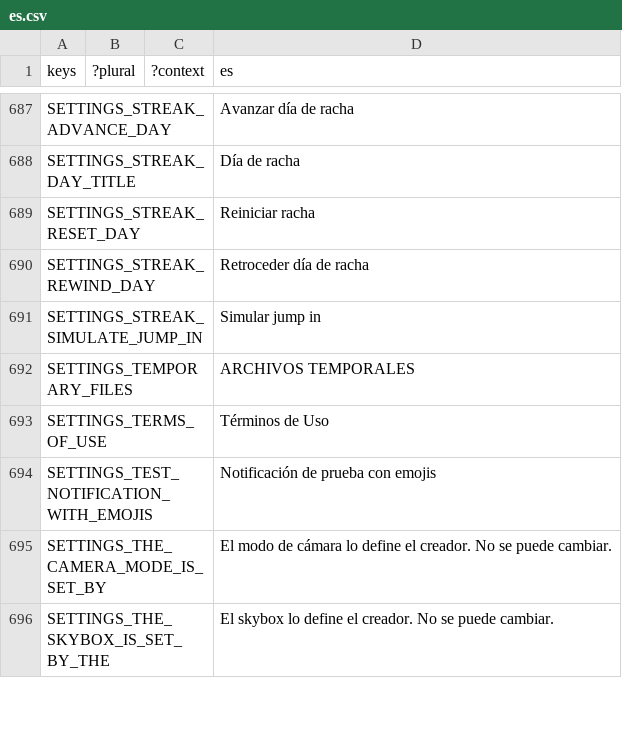
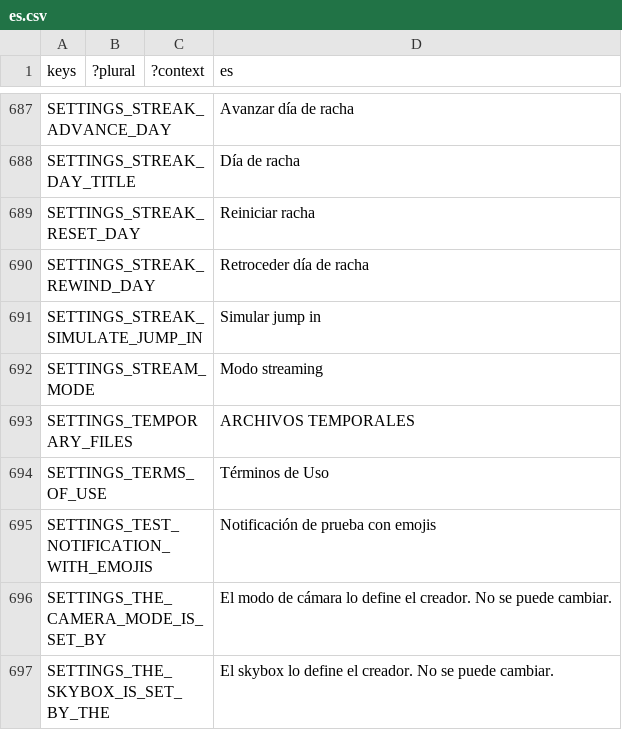
Before and after one commit to decentraland/godot-explorer, a CSV file: godot/locale/es.csv, drawn as a sheet; only a part is shown, gaps mark what is left out; the diff names each change by its address in the sheet, - before the commit and + after, or states it on an @@ line.

Commit message:
feat: add staging-only Stream Mode to Dev Tools
Settings > Dev Tools gets a "Stream Mode" switch, visible on staging builds
only. While on, the on-screen gamepad (joypad buttons + movement joystick)
and the version label stop rendering, but the controls keep taking touches,
so a run can be recorded without HUD clutter.

The controls are hidden with visibility_layer = 0 rather than hide() or
modulate: a hidden Control stops receiving input, and explorer.gd already
juggles joypad visibility and joystick alpha for Hide-UI and overlays
(_apply_mobile_controls_hide_ui resets the joystick alpha to 1). Nothing
else touches visibility_layer, so it does not fight that code, and the
Settings switch reads its state back from the nodes instead of keeping a
second copy. The helper lives in its own file because explorer.gd is at
the gdlint line cap.

```diff
--- a/godot/locale/es.csv
+++ b/godot/locale/es.csv
+row 692: SETTINGS_STREAM_MODE |  |  | Modo streaming
```
Also changed, not shown: godot/locale/en.csv, godot/locale/pt_BR.csv, 5 other files.
